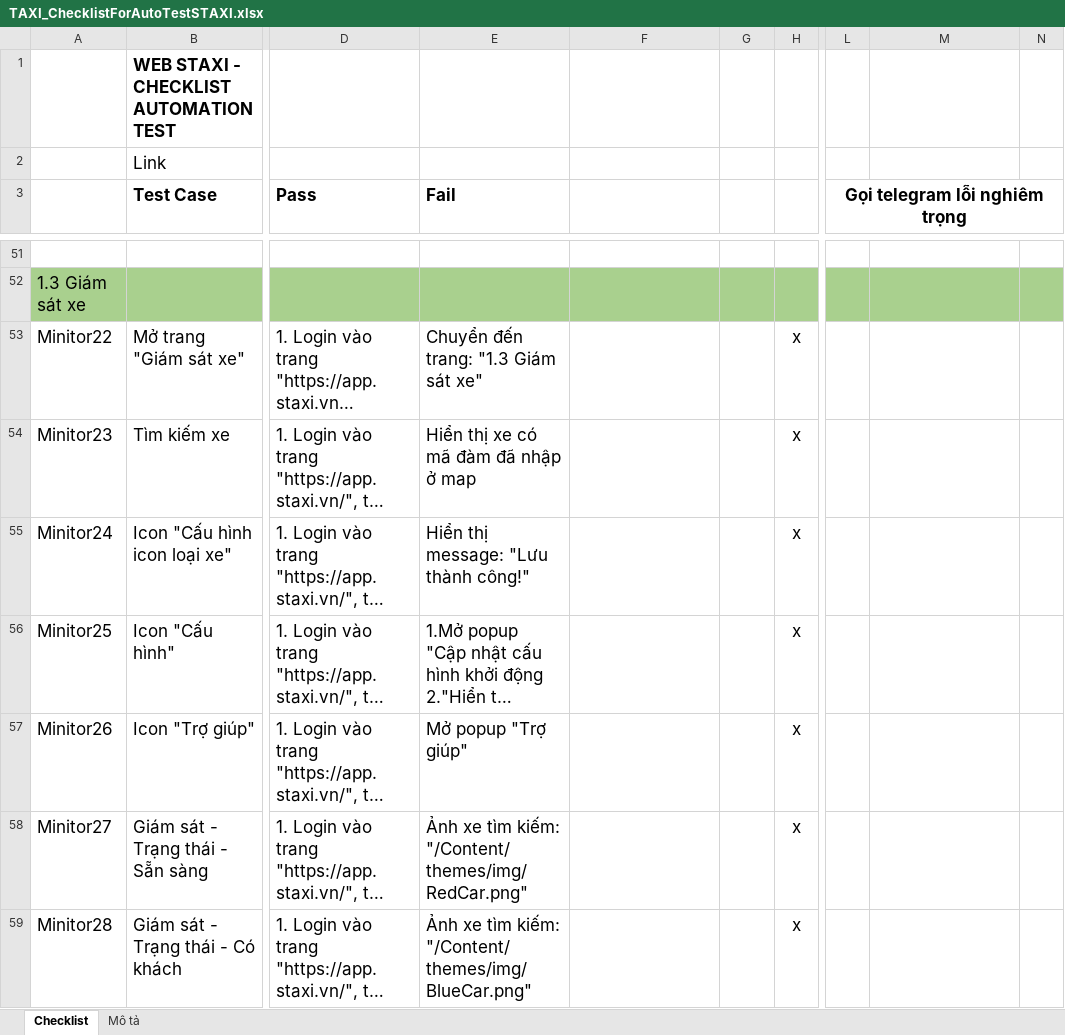
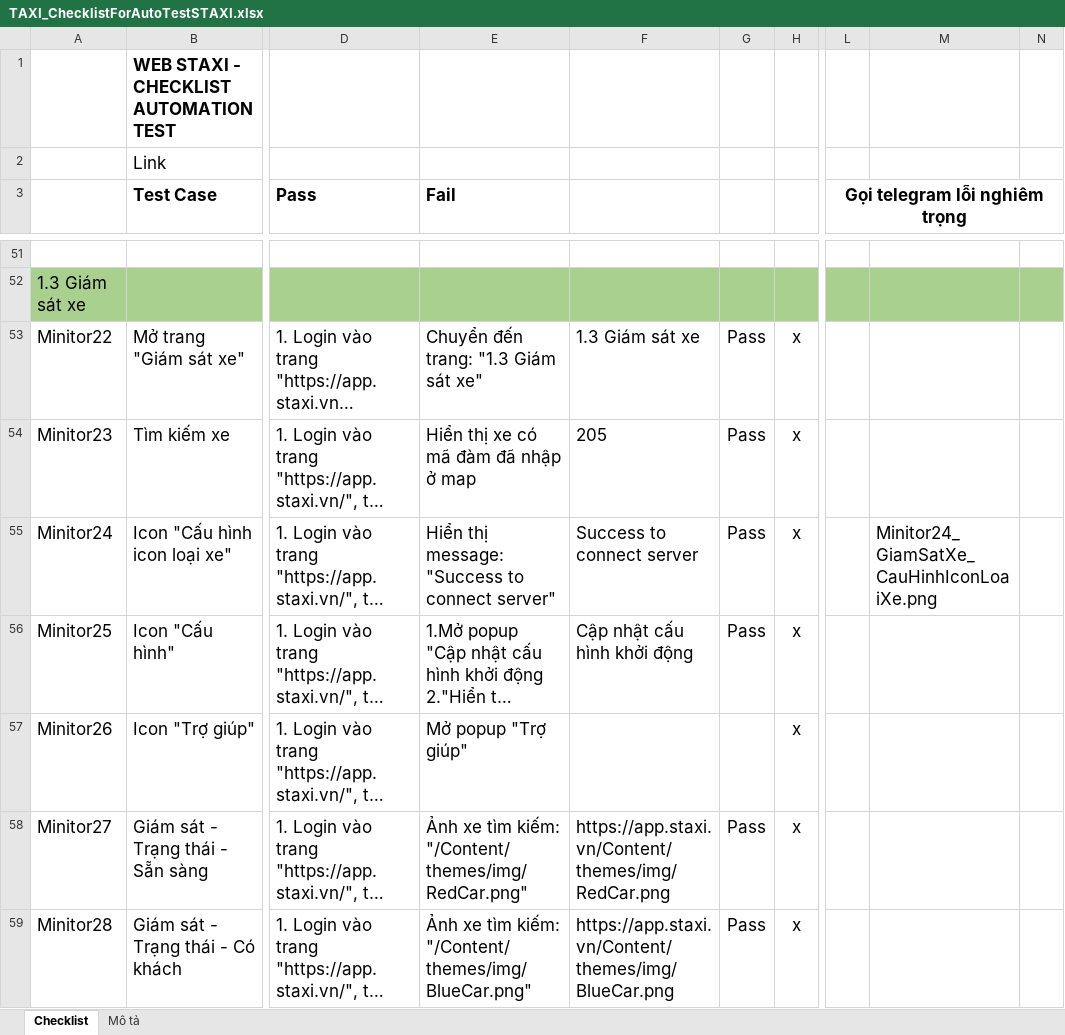
Before and after one commit to truongvck3313/staxi, an Excel workbook: TAXI_ChecklistForAutoTestSTAXI.xlsx, sheet Checklist, drawn as a sheet; only a part is shown, gaps mark what is left out; long unchanged cells end in …; values as stored, in another font and other column widths than the file's, no borders; charts and pictures and conditional formats not drawn; the diff covers the shown part only; the diff names each change by its address in the sheet, - before the commit and + after, or states it on an @@ line.

Commit message:
update staxi sáng 12/02/2026

```diff
--- a/TAXI_ChecklistForAutoTestSTAXI.xlsx (sheet Checklist)
+++ b/TAXI_ChecklistForAutoTestSTAXI.xlsx (sheet Checklist)
-F53: (empty)
+F53: 1.3 Giám sát xe
-G53:G56: (empty)
+G53:G56: Pass
-F54: (empty)
+F54: 205
-E55 (Fail): Hiển thị message: "Lưu thành công!"
+E55 (Fail): Hiển thị message: "Success to connect server"
-F55: (empty)
+F55: Success to connect server
-M55: (empty)
+M55: Minitor24_GiamSatXe_CauHinhIconLoaiXe.png
-F56: (empty)
+F56: Cập nhật cấu hình khởi động
-F58: (empty)
+F58: https://app.staxi.vn/Content/themes/img/RedCar.png
-G58:G59: (empty)
+G58:G59: Pass
-F59: (empty)
+F59: https://app.staxi.vn/Content/themes/img/BlueCar.png
```
Also changed, not shown: 1 added row, 1 removed row and 474 edited cells elsewhere in this sheet, charts or pictures, 3 other files.
